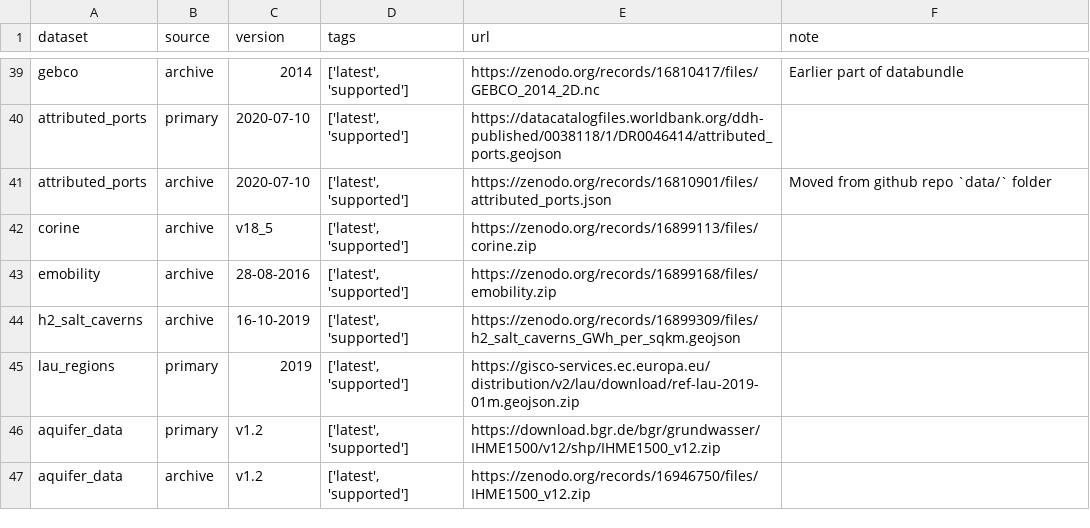
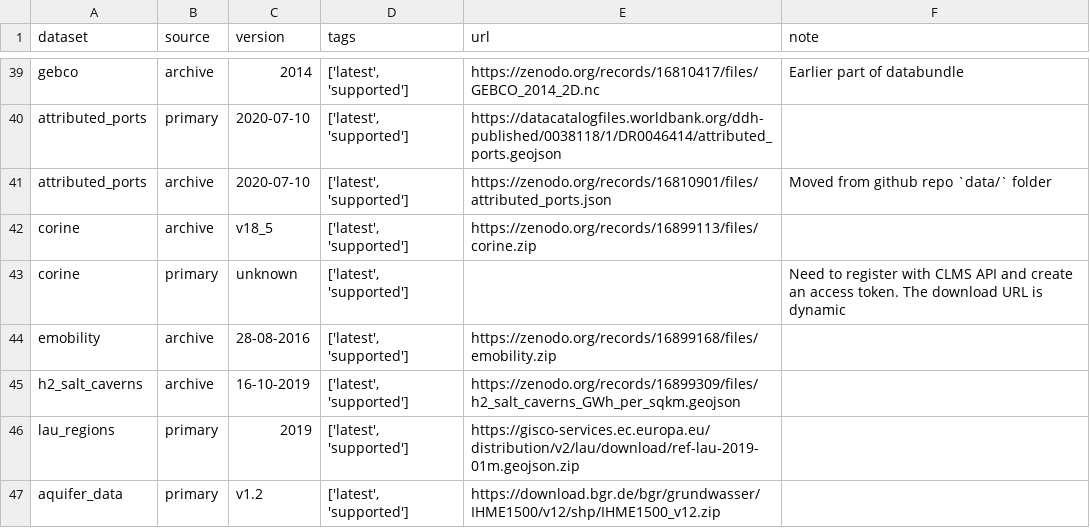
Before and after one commit to open-energy-transition/pypsa-eur, a CSV file: data/versions.csv, drawn as a sheet; only a part is shown, gaps mark what is left out; the shorter side is filled out with more unchanged rows.

Commit message:
Retrieving corine dataset from primary datasource

```diff
--- a/data/versions.csv
+++ b/data/versions.csv
@@ -42,2 +42,3 @@
 "corine","archive","v18_5","['latest', 'supported']","https://zenodo.org/records/16899113/files/corine.zip",""
+"corine","primary","unknown","['latest', 'supported']","","Need to register with CLMS API and create an access token. The download URL is dynamic"
 "emobility","archive","28-08-2016","['latest', 'supported']","https://zenodo.org/records/16899168/files/emobility.zip",""
```
Also changed, not shown: 4 other files.
